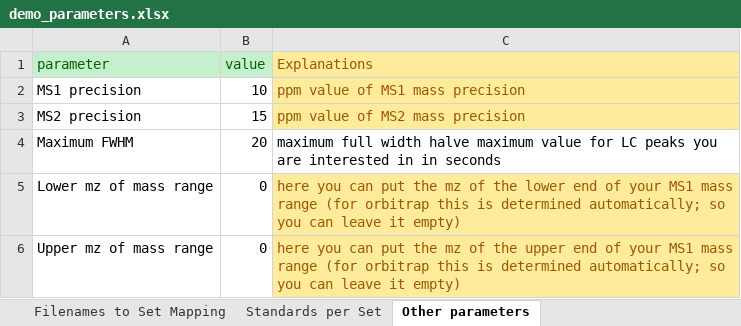
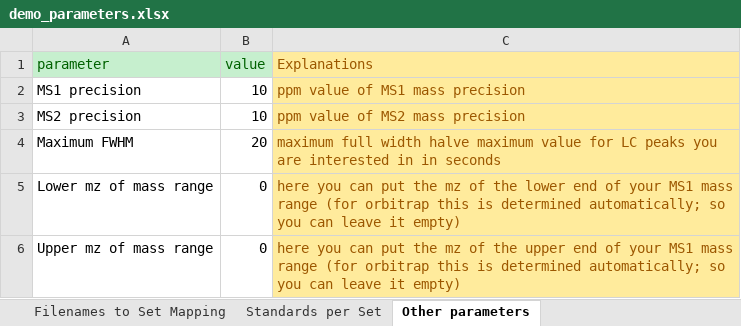
Before and after one commit to YasinEl/GNPS_live_processes, an Excel workbook: data/demo_parameters.xlsx, sheet Other parameters, drawn as a sheet; values as stored, in another font and other column widths than the file's, no borders; the diff names each change by its address in the sheet, - before the commit and + after, or states it on an @@ line.

```diff
--- a/data/demo_parameters.xlsx (sheet Other parameters)
+++ b/data/demo_parameters.xlsx (sheet Other parameters)
-B3 (value): 15
+B3 (value): 10
@@ C4 fill: none → #FFEB9C, text colour: black → #9C5700 @@
```
Also changed, not shown: sheet Filenames to Set Mapping, sheet Standards per Set, 6 other files.
